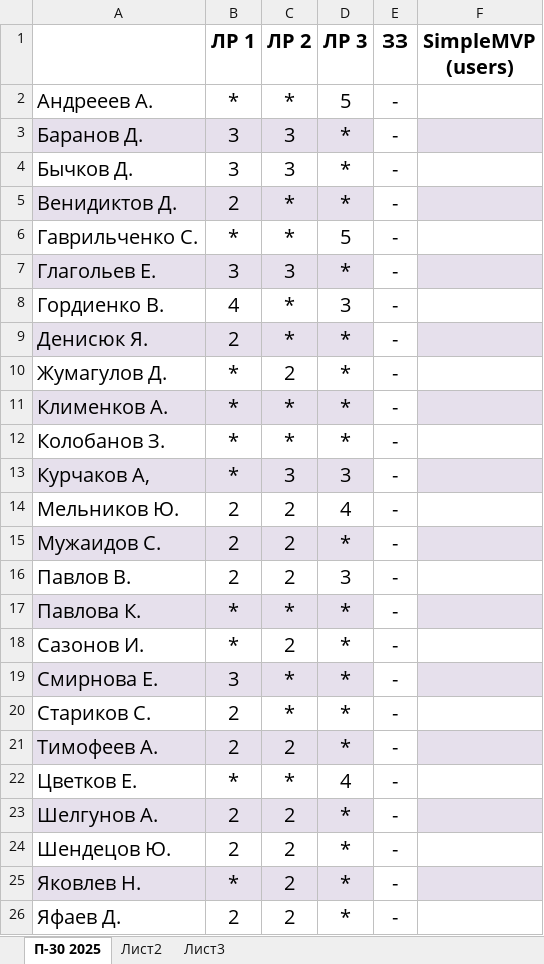
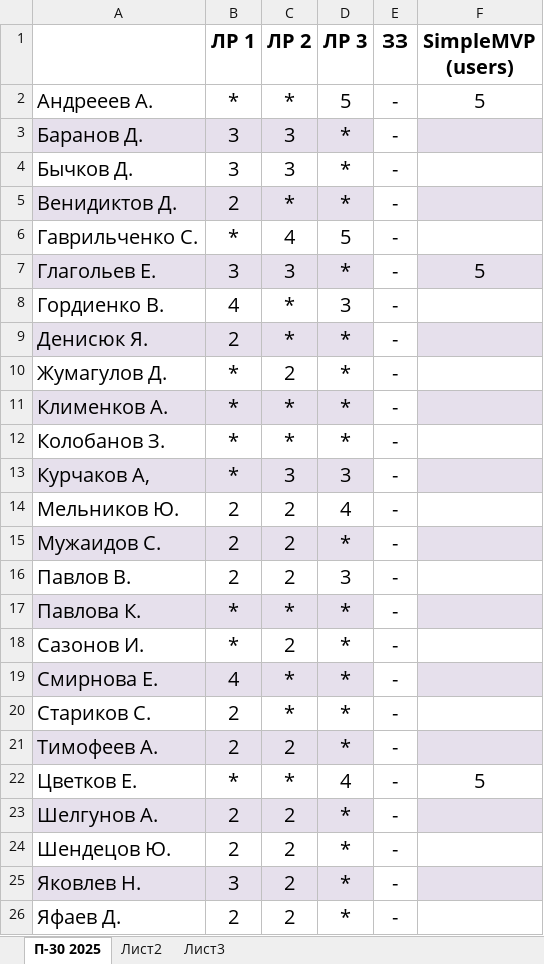
Before and after one commit to testAlexB/testRepo, an Excel workbook: Состояние МДК 01.01.xlsx, sheet П-30 2025, drawn as a sheet; values as stored, in another font and other column widths than the file's, no borders; the diff names each change by its address in the sheet, - before the commit and + after, or states it on an @@ line.

```diff
--- a/Состояние МДК 01.01.xlsx (sheet П-30 2025)
+++ b/Состояние МДК 01.01.xlsx (sheet П-30 2025)
-F2 (SimpleMVP (users)): (empty)
+F2 (SimpleMVP (users)): 5
-C6 (ЛР 2): *
+C6 (ЛР 2): 4
-F7 (SimpleMVP (users)): (empty)
+F7 (SimpleMVP (users)): 5
-B19 (ЛР 1): 3
+B19 (ЛР 1): 4
-F22 (SimpleMVP (users)): (empty)
+F22 (SimpleMVP (users)): 5
-B25 (ЛР 1): *
+B25 (ЛР 1): 3
```
Also changed, not shown: 1 other file.
